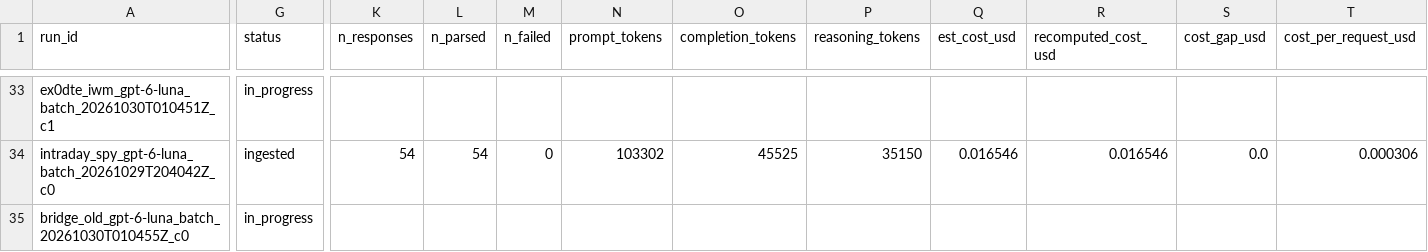
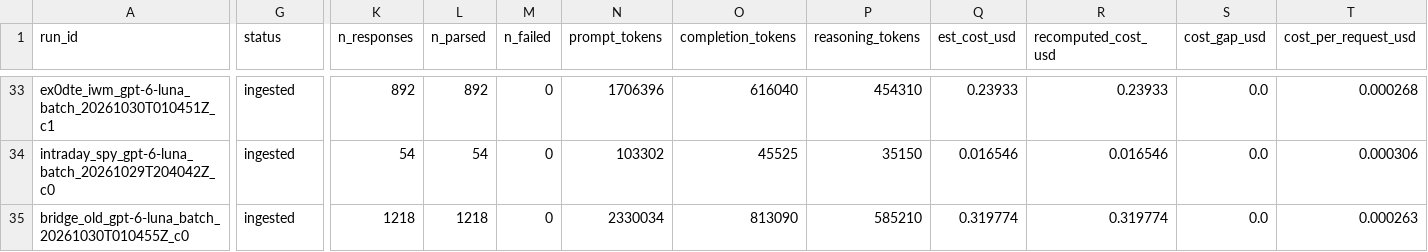
Before and after one commit to iAmGiG/gex-llm-patterns, a CSV file: docs/papers/electronics/results/cost_ledger.csv, drawn as a sheet; only a part is shown, gaps mark what is left out; the diff covers the shown part only; the diff names each change by its address in the sheet, - before the commit and + after, or states it on an @@ line.

```diff
--- a/docs/papers/electronics/results/cost_ledger.csv
+++ b/docs/papers/electronics/results/cost_ledger.csv
-G33 (status): in_progress
+G33 (status): ingested
-K33 (n_responses): (empty)
+K33 (n_responses): 892
-L33 (n_parsed): (empty)
+L33 (n_parsed): 892
-M33 (n_failed): (empty)
+M33 (n_failed): 0
-N33 (prompt_tokens): (empty)
+N33 (prompt_tokens): 1706396
-O33 (completion_tokens): (empty)
+O33 (completion_tokens): 616040
-P33 (reasoning_tokens): (empty)
+P33 (reasoning_tokens): 454310
-Q33 (est_cost_usd): (empty)
+Q33 (est_cost_usd): 0.23933
-R33 (recomputed_cost_usd): (empty)
+R33 (recomputed_cost_usd): 0.23933
-S33 (cost_gap_usd): (empty)
+S33 (cost_gap_usd): 0.0
-T33 (cost_per_request_usd): (empty)
+T33 (cost_per_request_usd): 0.000268
-G35 (status): in_progress
+G35 (status): ingested
-K35 (n_responses): (empty)
+K35 (n_responses): 1218
-L35 (n_parsed): (empty)
+L35 (n_parsed): 1218
-M35 (n_failed): (empty)
+M35 (n_failed): 0
-N35 (prompt_tokens): (empty)
+N35 (prompt_tokens): 2330034
-O35 (completion_tokens): (empty)
+O35 (completion_tokens): 813090
-P35 (reasoning_tokens): (empty)
+P35 (reasoning_tokens): 585210
-Q35 (est_cost_usd): (empty)
+Q35 (est_cost_usd): 0.319774
-R35 (recomputed_cost_usd): (empty)
+R35 (recomputed_cost_usd): 0.319774
-S35 (cost_gap_usd): (empty)
+S35 (cost_gap_usd): 0.0
-T35 (cost_per_request_usd): (empty)
+T35 (cost_per_request_usd): 0.000263
```
Also changed, not shown: 125 edited cells elsewhere in this file, docs/papers/electronics/results/disagreements.csv, docs/papers/electronics/results/ex0dte_decomposition.csv, 49 other files.
